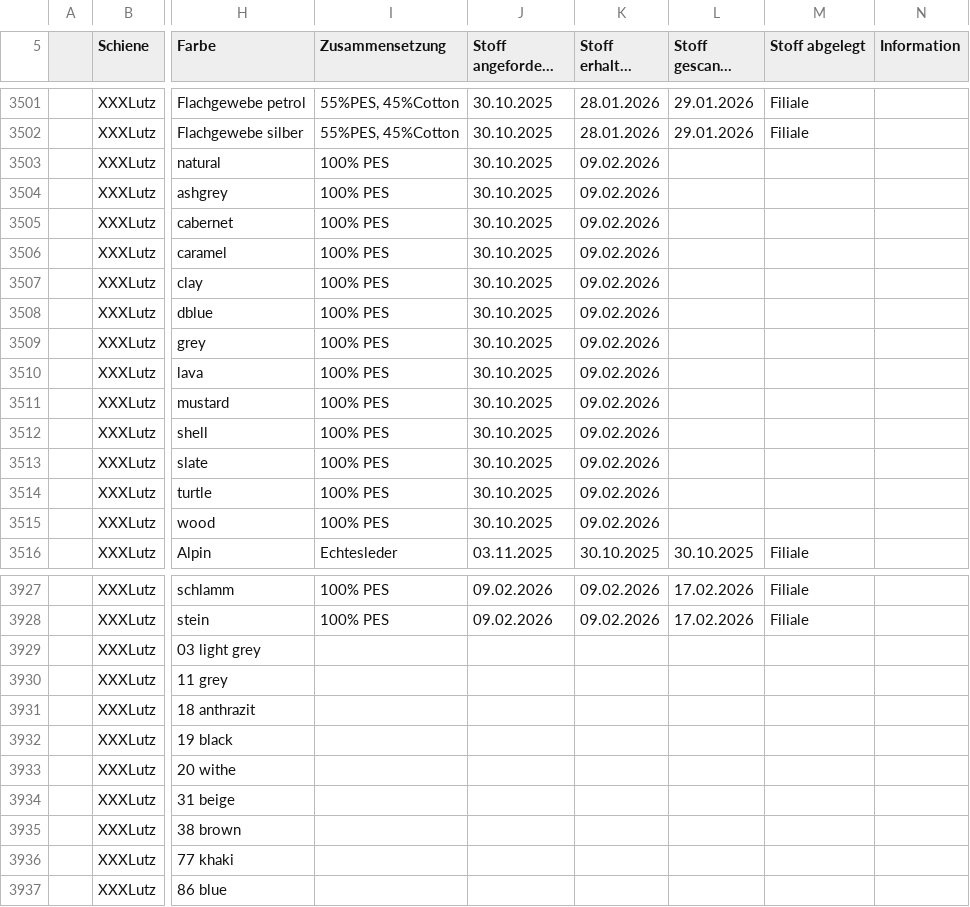
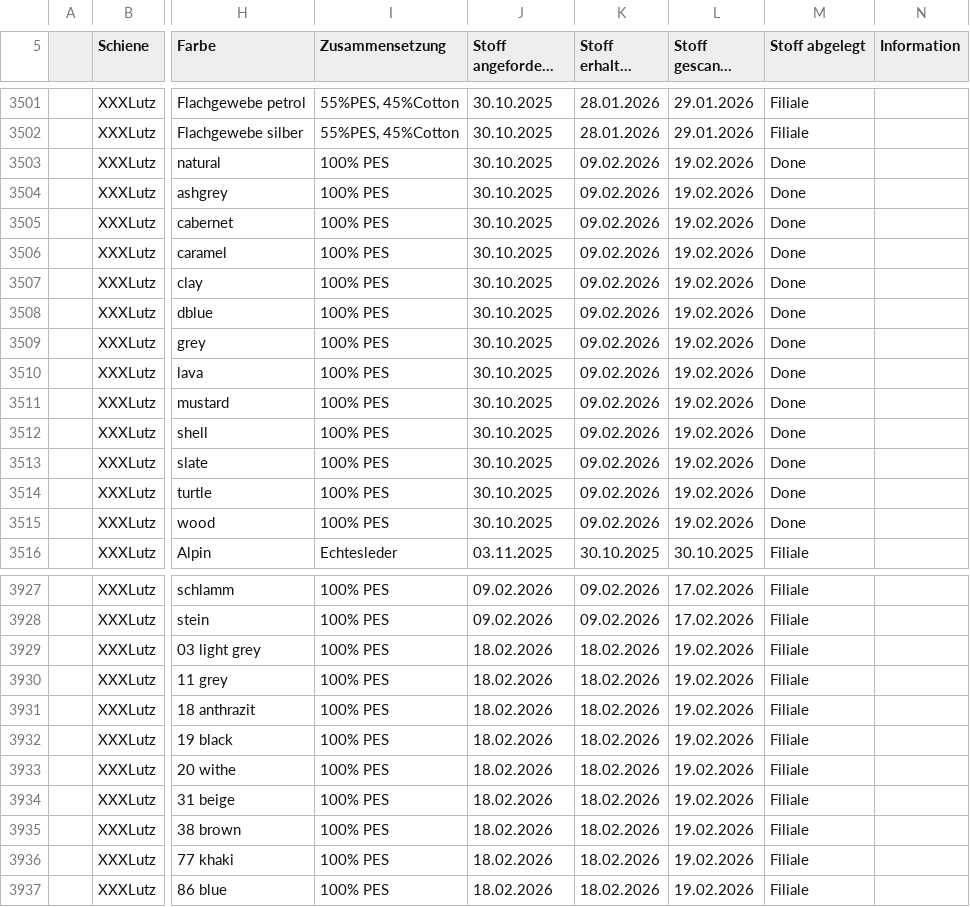
Before and after one commit to WALM-DC/WebTools, a CSV file: public/Stoffe.csv, drawn as a sheet; only a part is shown, gaps mark what is left out; long unchanged cells end in …; the diff names each change by its address in the sheet, - before the commit and + after, or states it on an @@ line.

```diff
--- a/public/Stoffe.csv
+++ b/public/Stoffe.csv
-L3503:L3515 (Stoff gescannt (Datum)): (empty)
+L3503:L3515 (Stoff gescannt (Datum)): 19.02.2026
-M3503:M3515 (Stoff abgelegt): (empty)
+M3503:M3515 (Stoff abgelegt): Done
-I3929:I3937 (Zusammensetzung): (empty)
+I3929:I3937 (Zusammensetzung): 100% PES
-J3929:J3937 (Stoff angefordert (Datum)): (empty)
+J3929:J3937 (Stoff angefordert (Datum)): 18.02.2026
-K3929:K3937 (Stoff erhalten (Datum)): (empty)
+K3929:K3937 (Stoff erhalten (Datum)): 18.02.2026
-L3929:L3937 (Stoff gescannt (Datum)): (empty)
+L3929:L3937 (Stoff gescannt (Datum)): 19.02.2026
-M3929:M3937 (Stoff abgelegt): (empty)
+M3929:M3937 (Stoff abgelegt): Filiale
```
Also changed, not shown: 2 other files.
